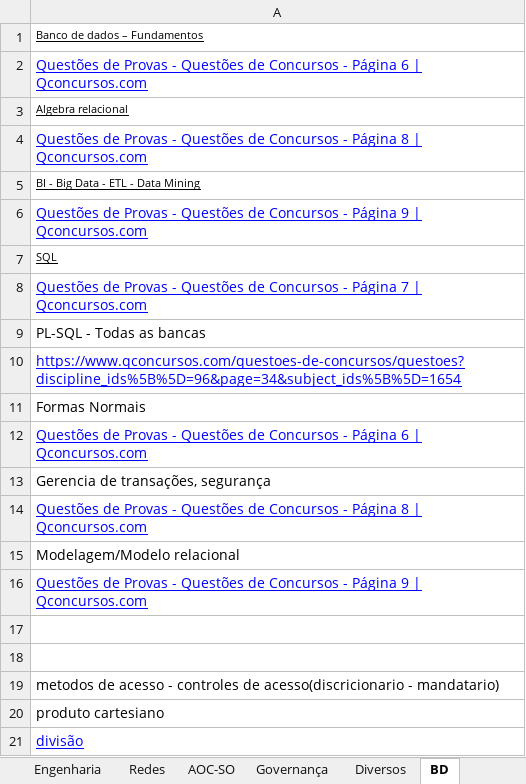
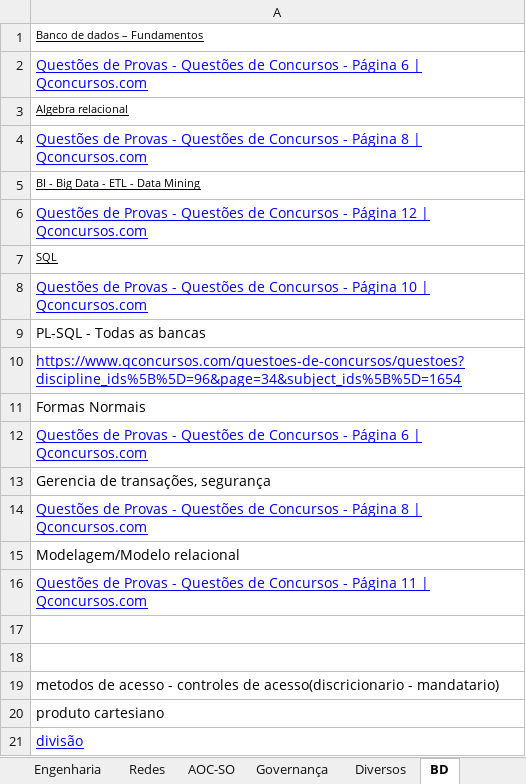
Before and after one commit to willhc1984/estudos, an Excel workbook: qconcursos.xlsx, sheet BD, drawn as a sheet; values as stored, in another font and other column widths than the file's, no borders; the diff names each change by its address in the sheet, - before the commit and + after, or states it on an @@ line.

```diff
--- a/qconcursos.xlsx (sheet BD)
+++ b/qconcursos.xlsx (sheet BD)
-A6: …- Página 9 | Qconcursos.com
+A6: …- Página 12 | Qconcursos.com
-A8: …- Página 7 | Qconcursos.com
+A8: …- Página 10 | Qconcursos.com
-A16: …- Página 9 | Qconcursos.com
+A16: …- Página 11 | Qconcursos.com
```
Also changed, not shown: sheet Sequencia, sheet Basicas, sheet Diversos, sheet Engenharia, sheet Governança, 1 other file.
